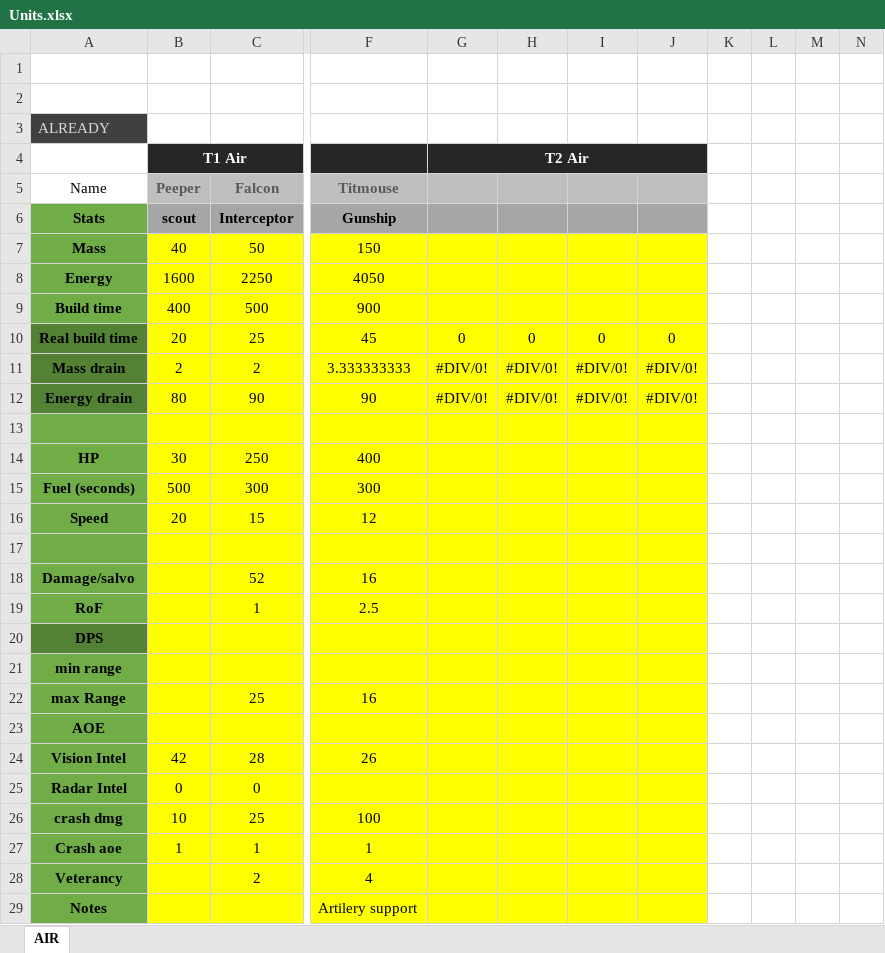
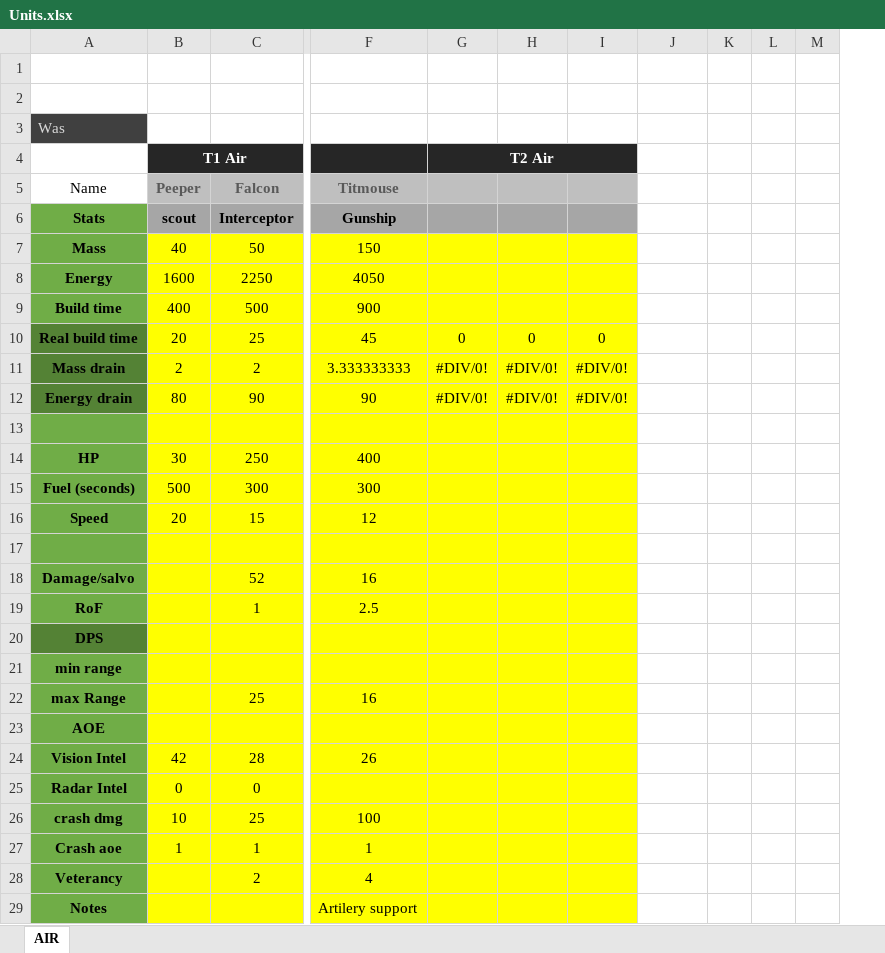
Before and after one commit to FAForever/nomads, an Excel workbook: Units.xlsx, sheet AIR, drawn as a sheet; only a part is shown, gaps mark what is left out; values as stored, in another font and other column widths than the file's, no borders; conditional formats not drawn; removed rows and columns are numbered as before the commit, all else as after; the diff covers the shown part only; the diff names each change by its address in the sheet, - before the commit and + after, or states it on an @@ line.

```diff
--- a/Units.xlsx (sheet AIR)
+++ b/Units.xlsx (sheet AIR)
-column K, empty
-column L, empty
+column K, empty
+column L, empty
-column N, empty
-A3 (Name): ALREADY
+A3 (Name): Was
-G4:J4 merged
+G4:I4 merged
-J4 fill: #262626
+J4 fill: none
-J5 fill: #BFBFBF
+J5 fill: none
-J6 fill: #A6A6A6
+J6 fill: none
-J7:J29 fill: #FFFF00
+J7:J29 fill: none
-J10: 0
+J10: (empty)
-J11:J12: #DIV/0!
+J11:J12: (empty)
```
Also changed, not shown: 27 added rows, 31 edited cells, cell formats and merged cells elsewhere in this sheet, formulas that keep their value, 8 other files.
